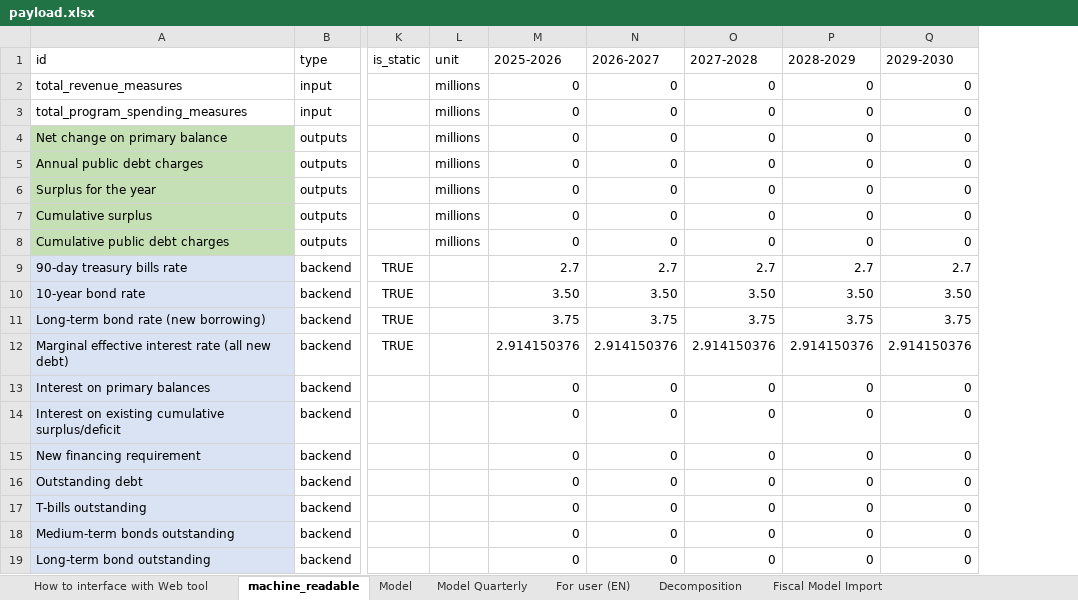
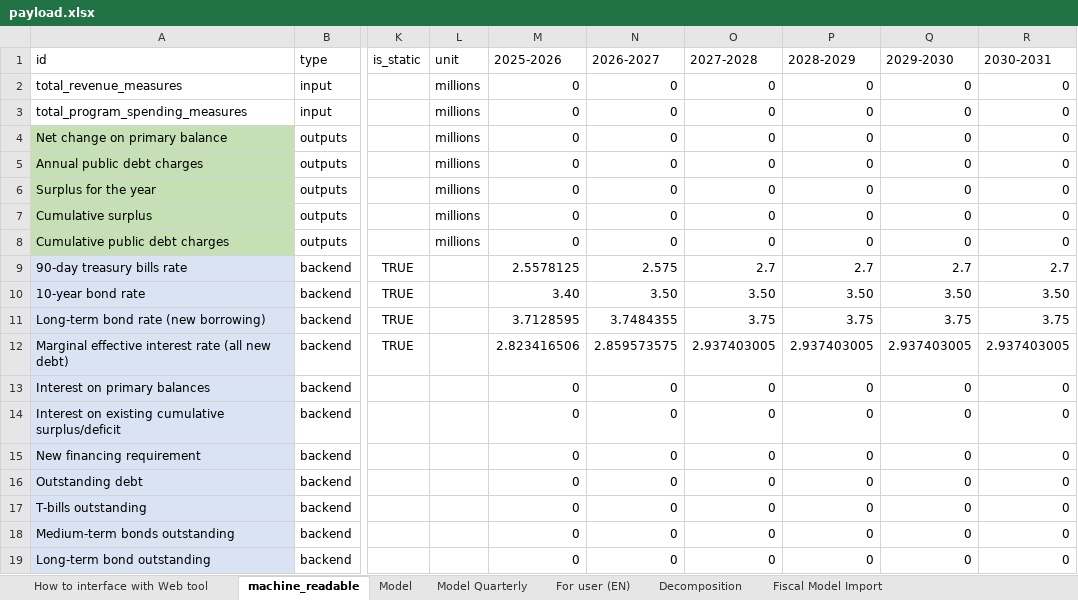
Before and after one commit to pbo-dpb/PDCC--CFDP, an Excel workbook: src/assets/payload.xlsx, sheet machine_readable, drawn as a sheet; only a part is shown, gaps mark what is left out; values as stored, in another font and other column widths than the file's, no borders; the diff names each change by its address in the sheet, - before the commit and + after, or states it on an @@ line.

```diff
--- a/src/assets/payload.xlsx (sheet machine_readable)
+++ b/src/assets/payload.xlsx (sheet machine_readable)
+column R (2030-2031), rows 2-19: 0 | 0 | 0 | 0 | 0 | 0 | 0 | 2.7 | 3.50 | 3.75 | 2.937403005 | 0 | 0 | 0 | 0 | 0 | 0 | 0
-M9 (2025-2026): 2.7
+M9 (2025-2026): 2.5578125
-N9 (2026-2027): 2.7
+N9 (2026-2027): 2.575
-M10 (2025-2026): 3.50
+M10 (2025-2026): 3.40
-M11 (2025-2026): 3.75
+M11 (2025-2026): 3.7128595
-N11 (2026-2027): 3.75
+N11 (2026-2027): 3.7484355
-M12 (2025-2026): 2.914150376
+M12 (2025-2026): 2.823416506
-N12 (2026-2027): 2.914150376
+N12 (2026-2027): 2.859573575
-O12 (2027-2028): 2.914150376
+O12 (2027-2028): 2.937403005
-P12 (2028-2029): 2.914150376
+P12 (2028-2029): 2.937403005
-Q12 (2029-2030): 2.914150376
+Q12 (2029-2030): 2.937403005
```
Also changed, not shown: sheet Fiscal Model Import, sheet Model Quarterly, sheet Decomposition, sheet Model, sheet For user (EN), formulas that keep their value, 1 other file.
